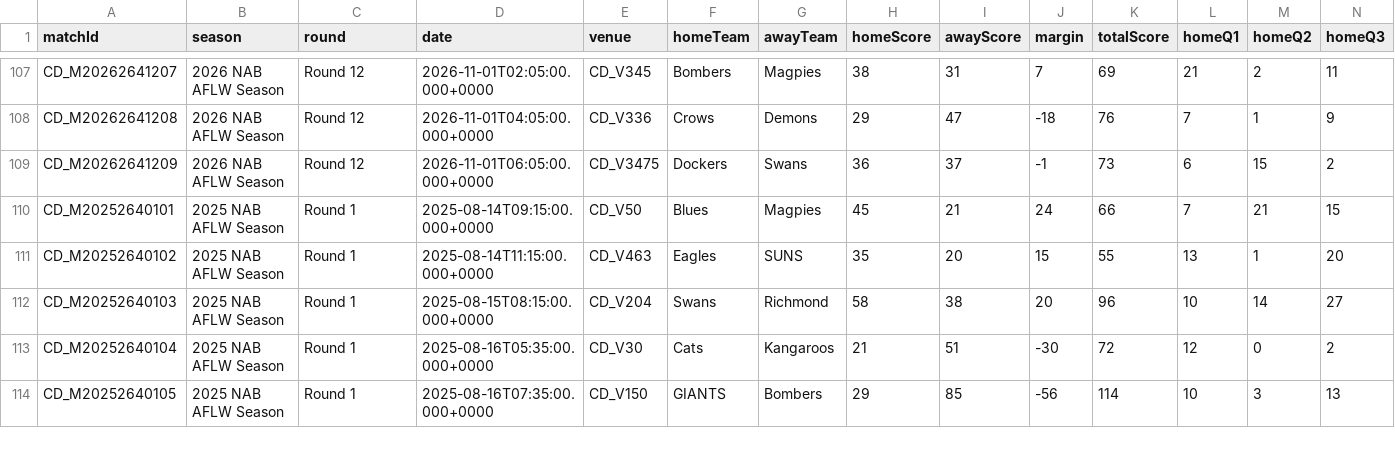
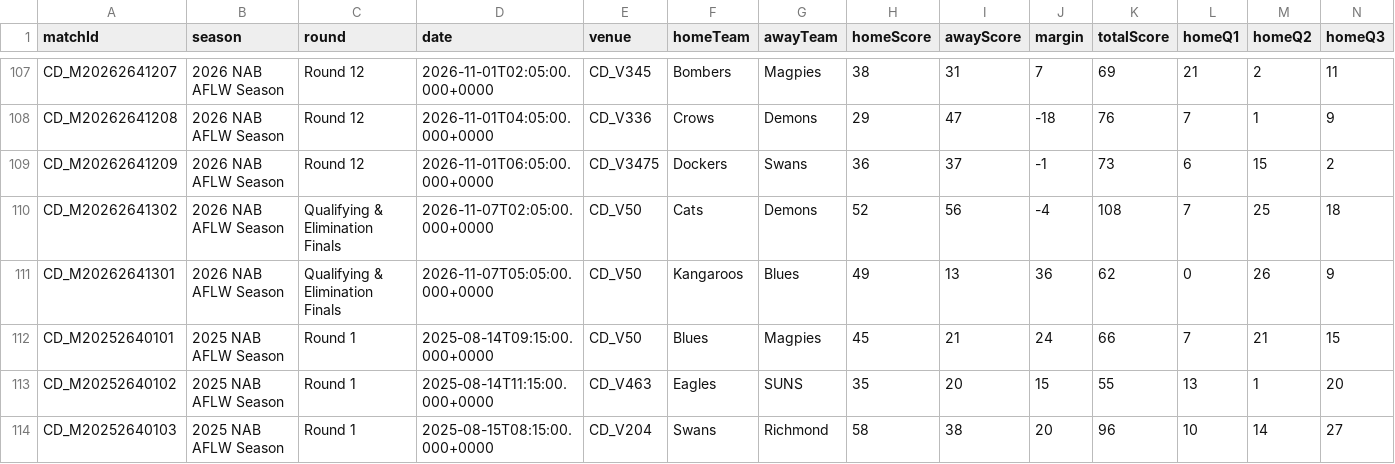
Before and after one commit to thomasfrederickmason-source/aflw-predictor, a CSV file: data/matches.csv, drawn as a sheet; only a part is shown, gaps mark what is left out; the shorter side is filled out with more unchanged rows; rows hold the shown columns only; the diff names each change by its address in the sheet, - before the commit and + after, or states it on an @@ line.

```diff
--- a/data/matches.csv
+++ b/data/matches.csv
+row 110: CD_M20262641302 | 2026 NAB AFLW Season | Qualifying & Elimination Finals | 2026-11-07T02:05:00.000+0000 | CD_V50 | Cats | Demons | 52 | 56 | -4 | 108 | 7 | 25 | 18
+row 111: CD_M20262641301 | 2026 NAB AFLW Season | Qualifying & Elimination Finals | 2026-11-07T05:05:00.000+0000 | CD_V50 | Kangaroos | Blues | 49 | 13 | 36 | 62 | 0 | 26 | 9
```
Also changed, not shown: 21 other files.
